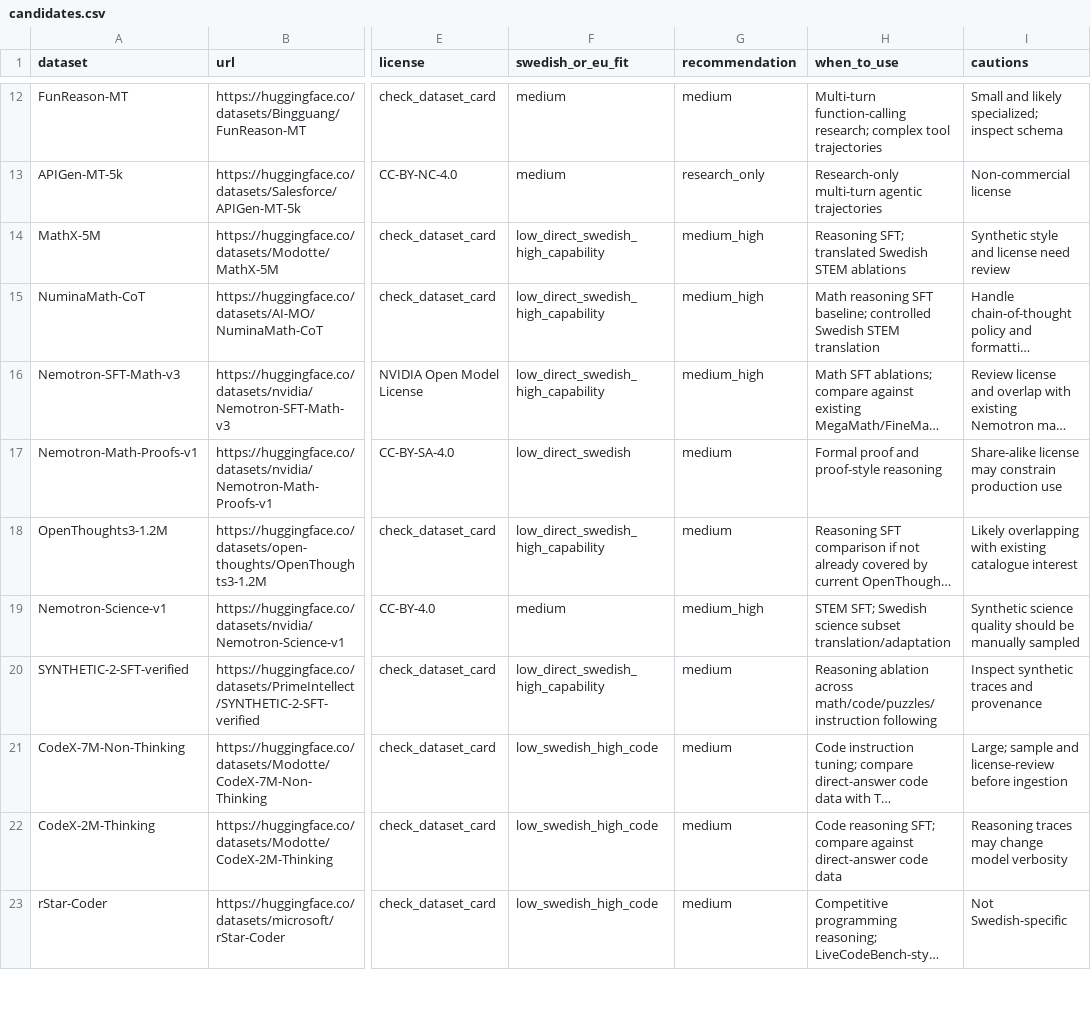
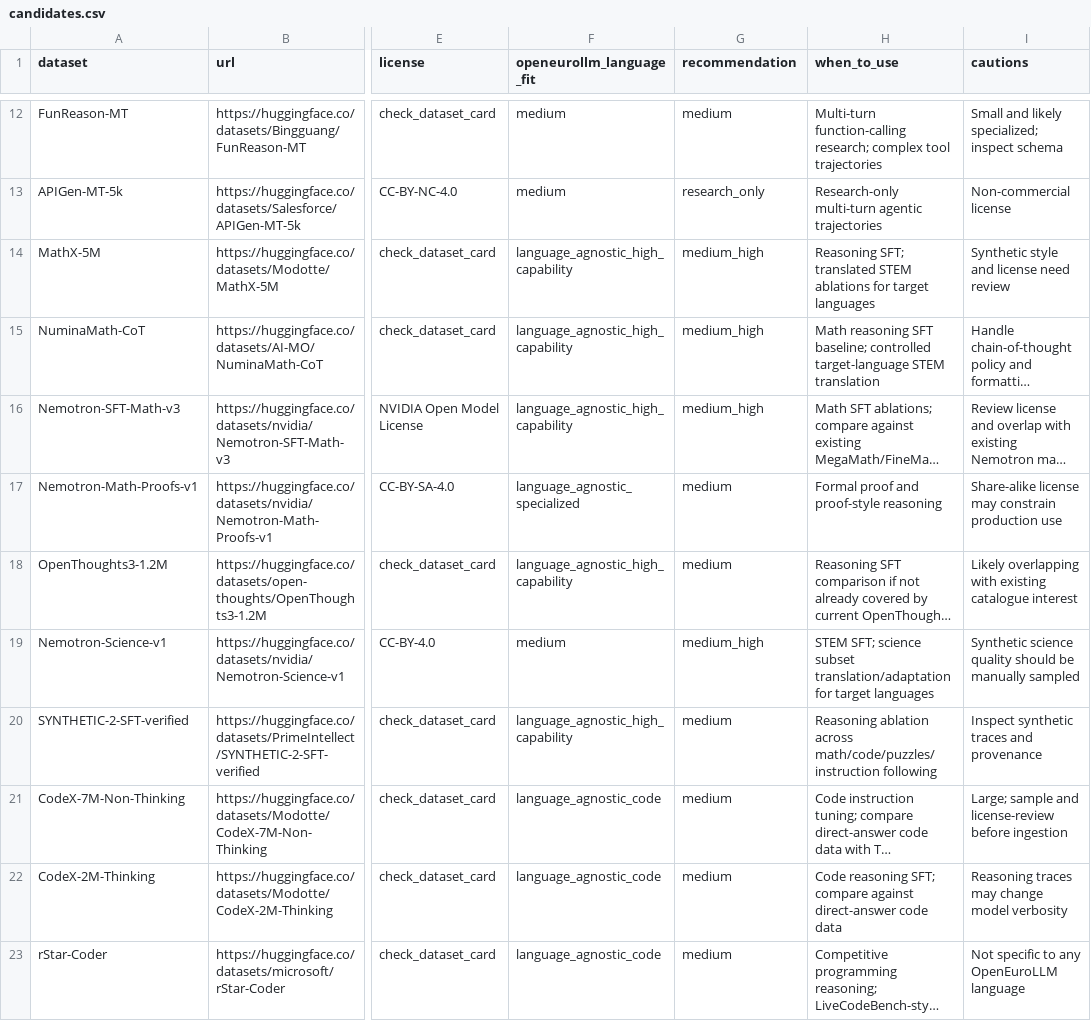
Before and after one commit to BirgerMoell/openeurollm-language-dataset-candidates, a CSV file: data/candidates.csv, drawn as a sheet; only a part is shown, gaps mark what is left out; long unchanged cells end in …; the diff covers the shown part only; the diff names each change by its address in the sheet, - before the commit and + after, or states it on an @@ line.

Commit message:
Generalize catalogue for OpenEuroLLM languages

```diff
--- a/data/candidates.csv
+++ b/data/candidates.csv
-F1: swedish_or_eu_fit
+F1: openeurollm_language_fit
-F14:F16 (openeurollm_language_fit): low_direct_swedish_high_capability
+F14:F16 (openeurollm_language_fit): language_agnostic_high_capability
-H14 (when_to_use): …SFT; translated Swedish STEM ablations
+H14 (when_to_use): …SFT; translated STEM ablations for target languages
-H15 (when_to_use): …baseline; controlled Swedish STEM translation
+H15 (when_to_use): …baseline; controlled target-language STEM translation
-F17 (openeurollm_language_fit): low_direct_swedish
+F17 (openeurollm_language_fit): language_agnostic_specialized
-F18 (openeurollm_language_fit): low_direct_swedish_high_capability
+F18 (openeurollm_language_fit): language_agnostic_high_capability
-H19 (when_to_use): STEM SFT; Swedish science subset translation/adaptation
+H19 (when_to_use): STEM SFT; science subset translation/adaptation for target languages
-F20 (openeurollm_language_fit): low_direct_swedish_high_capability
+F20 (openeurollm_language_fit): language_agnostic_high_capability
-F21:F23 (openeurollm_language_fit): low_swedish_high_code
+F21:F23 (openeurollm_language_fit): language_agnostic_code
-I23 (cautions): Not Swedish-specific
+I23 (cautions): Not specific to any OpenEuroLLM language
```
Also changed, not shown: 13 edited cells elsewhere in this file, 5 other files.
